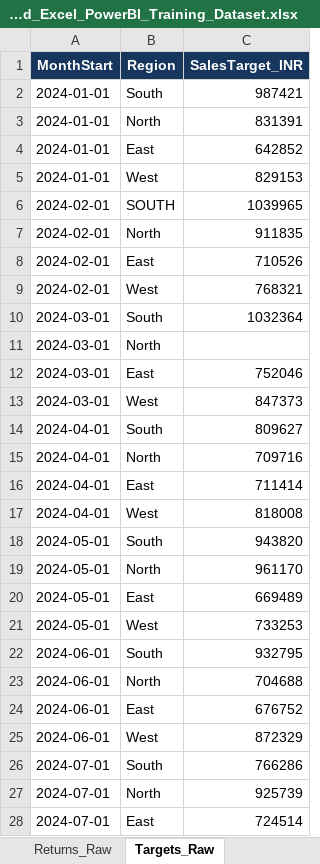
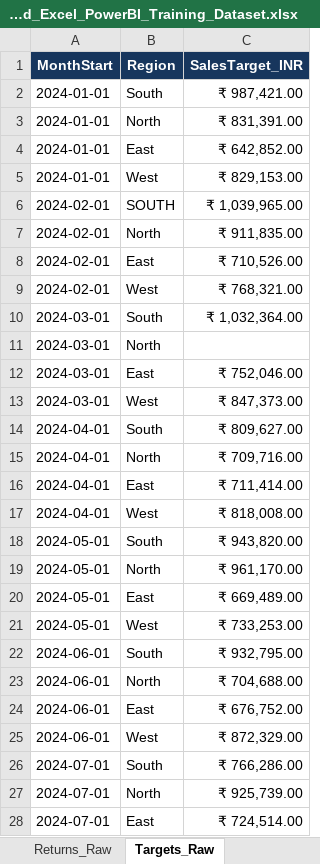
Before and after one commit to aswanyjayan/Advanced-Retail-Business-Analytics-PowerBI, an Excel workbook: Advanced_Excel_PowerBI_Training_Dataset.xlsx, sheet Targets_Raw, drawn as a sheet; only a part is shown; values as stored, in another font and other column widths than the file's, no borders; the diff covers the shown part only; the diff names each change by its address in the sheet, - before the commit and + after, or states it on an @@ line.

```diff
--- a/Advanced_Excel_PowerBI_Training_Dataset.xlsx (sheet Targets_Raw)
+++ b/Advanced_Excel_PowerBI_Training_Dataset.xlsx (sheet Targets_Raw)
-C2 (SalesTarget_INR): 987421
+C2 (SalesTarget_INR): ₹ 987,421.00
-C3 (SalesTarget_INR): 831391
+C3 (SalesTarget_INR): ₹ 831,391.00
-C4 (SalesTarget_INR): 642852
+C4 (SalesTarget_INR): ₹ 642,852.00
-C5 (SalesTarget_INR): 829153
+C5 (SalesTarget_INR): ₹ 829,153.00
-C6 (SalesTarget_INR): 1039965
+C6 (SalesTarget_INR): ₹ 1,039,965.00
-C7 (SalesTarget_INR): 911835
+C7 (SalesTarget_INR): ₹ 911,835.00
-C8 (SalesTarget_INR): 710526
+C8 (SalesTarget_INR): ₹ 710,526.00
-C9 (SalesTarget_INR): 768321
+C9 (SalesTarget_INR): ₹ 768,321.00
-C10 (SalesTarget_INR): 1032364
+C10 (SalesTarget_INR): ₹ 1,032,364.00
-C12 (SalesTarget_INR): 752046
+C12 (SalesTarget_INR): ₹ 752,046.00
-C13 (SalesTarget_INR): 847373
+C13 (SalesTarget_INR): ₹ 847,373.00
-C14 (SalesTarget_INR): 809627
+C14 (SalesTarget_INR): ₹ 809,627.00
-C15 (SalesTarget_INR): 709716
+C15 (SalesTarget_INR): ₹ 709,716.00
-C16 (SalesTarget_INR): 711414
+C16 (SalesTarget_INR): ₹ 711,414.00
-C17 (SalesTarget_INR): 818008
+C17 (SalesTarget_INR): ₹ 818,008.00
-C18 (SalesTarget_INR): 943820
+C18 (SalesTarget_INR): ₹ 943,820.00
-C19 (SalesTarget_INR): 961170
+C19 (SalesTarget_INR): ₹ 961,170.00
-C20 (SalesTarget_INR): 669489
+C20 (SalesTarget_INR): ₹ 669,489.00
-C21 (SalesTarget_INR): 733253
+C21 (SalesTarget_INR): ₹ 733,253.00
-C22 (SalesTarget_INR): 932795
+C22 (SalesTarget_INR): ₹ 932,795.00
-C23 (SalesTarget_INR): 704688
+C23 (SalesTarget_INR): ₹ 704,688.00
-C24 (SalesTarget_INR): 676752
+C24 (SalesTarget_INR): ₹ 676,752.00
-C25 (SalesTarget_INR): 872329
+C25 (SalesTarget_INR): ₹ 872,329.00
-C26 (SalesTarget_INR): 766286
+C26 (SalesTarget_INR): ₹ 766,286.00
-C27 (SalesTarget_INR): 925739
+C27 (SalesTarget_INR): ₹ 925,739.00
-C28 (SalesTarget_INR): 724514
+C28 (SalesTarget_INR): ₹ 724,514.00
```
Also changed, not shown: 69 edited cells elsewhere in this sheet, other sheet tabs, 6 other files.
